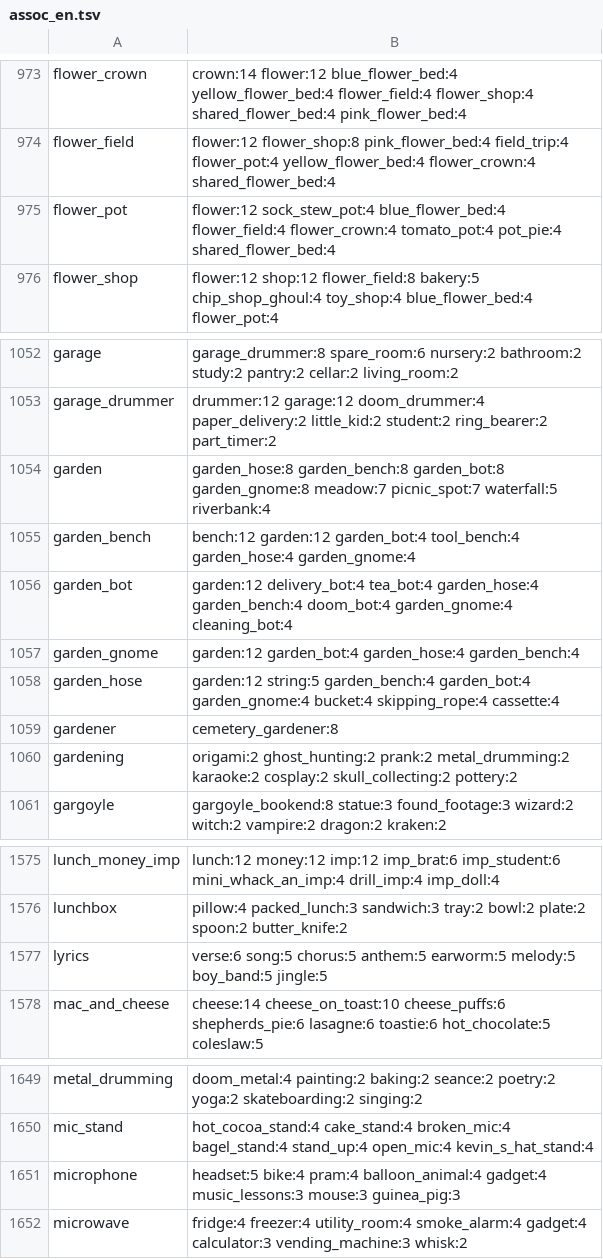
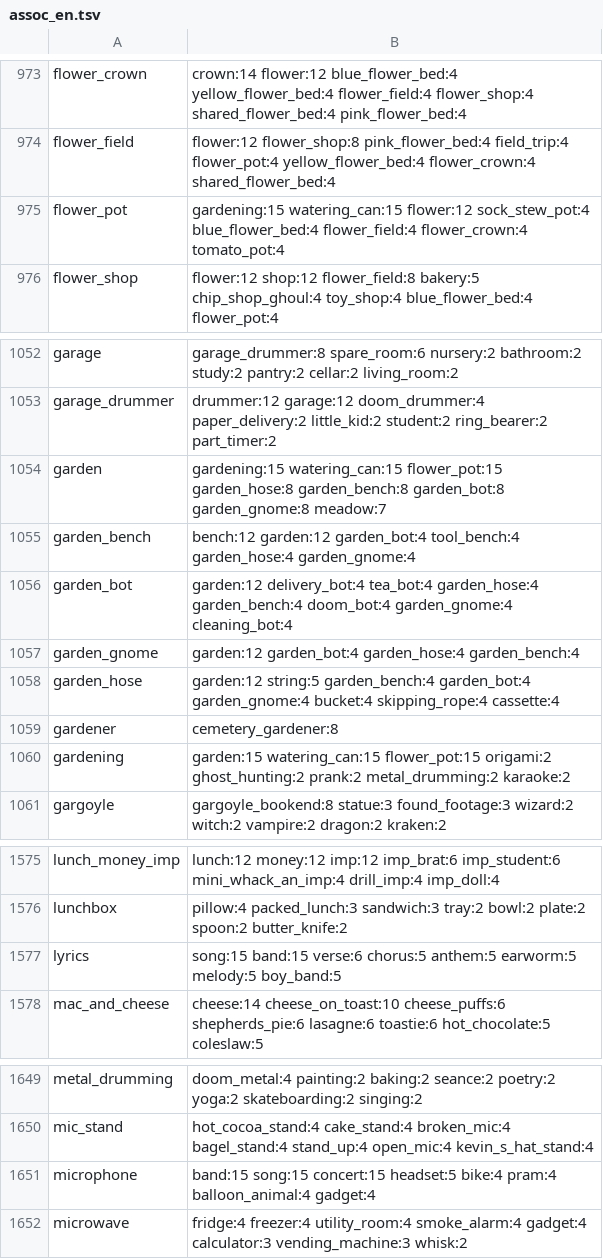
Before and after one commit to masong0508-lab/DOOMOGACHI-LIFE-in-HELLvile-park-exclamationmark, a TSV file: core/data/talk/assoc_en.tsv, drawn as a sheet; only a part is shown, gaps mark what is left out; the diff covers the shown part only.

```diff
--- a/core/data/talk/assoc_en.tsv
+++ b/core/data/talk/assoc_en.tsv
@@ -974,3 +974,3 @@ flower_crown	crown:14 flower:12 blue_flower_bed:4 yellow_flower_bed:4 flower_fie
 flower_field	flower:12 flower_shop:8 pink_flower_bed:4 field_trip:4 flower_pot:4 yellow_flower_bed:4 flower_crown:4 shared_flower_bed:4
-flower_pot	flower:12 sock_stew_pot:4 blue_flower_bed:4 flower_field:4 flower_crown:4 tomato_pot:4 pot_pie:4 shared_flower_bed:4
+flower_pot	gardening:15 watering_can:15 flower:12 sock_stew_pot:4 blue_flower_bed:4 flower_field:4 flower_crown:4 tomato_pot:4
 flower_shop	flower:12 shop:12 flower_field:8 bakery:5 chip_shop_ghoul:4 toy_shop:4 blue_flower_bed:4 flower_pot:4
@@ -1053,3 +1053,3 @@ garage	garage_drummer:8 spare_room:6 nursery:2 bathroom:2 study:2 pantry:2 cella
 garage_drummer	drummer:12 garage:12 doom_drummer:4 paper_delivery:2 little_kid:2 student:2 ring_bearer:2 part_timer:2
-garden	garden_hose:8 garden_bench:8 garden_bot:8 garden_gnome:8 meadow:7 picnic_spot:7 waterfall:5 riverbank:4
+garden	gardening:15 watering_can:15 flower_pot:15 garden_hose:8 garden_bench:8 garden_bot:8 garden_gnome:8 meadow:7
 garden_bench	bench:12 garden:12 garden_bot:4 tool_bench:4 garden_hose:4 garden_gnome:4
@@ -1059,3 +1059,3 @@ garden_hose	garden:12 string:5 garden_bench:4 garden_bot:4 garden_gnome:4 bucket
 gardener	cemetery_gardener:8
-gardening	origami:2 ghost_hunting:2 prank:2 metal_drumming:2 karaoke:2 cosplay:2 skull_collecting:2 pottery:2
+gardening	garden:15 watering_can:15 flower_pot:15 origami:2 ghost_hunting:2 prank:2 metal_drumming:2 karaoke:2
 gargoyle	gargoyle_bookend:8 statue:3 found_footage:3 wizard:2 witch:2 vampire:2 dragon:2 kraken:2
@@ -1576,3 +1576,3 @@ lunch_money_imp	lunch:12 money:12 imp:12 imp_brat:6 imp_student:6 mini_whack_an_
 lunchbox	pillow:4 packed_lunch:3 sandwich:3 tray:2 bowl:2 plate:2 spoon:2 butter_knife:2
-lyrics	verse:6 song:5 chorus:5 anthem:5 earworm:5 melody:5 boy_band:5 jingle:5
+lyrics	song:15 band:15 verse:6 chorus:5 anthem:5 earworm:5 melody:5 boy_band:5
 mac_and_cheese	cheese:14 cheese_on_toast:10 cheese_puffs:6 shepherds_pie:6 lasagne:6 toastie:6 hot_chocolate:5 coleslaw:5
@@ -1650,3 +1650,3 @@ metal_drumming	doom_metal:4 painting:2 baking:2 seance:2 poetry:2 yoga:2 skatebo
 mic_stand	hot_cocoa_stand:4 cake_stand:4 broken_mic:4 bagel_stand:4 stand_up:4 open_mic:4 kevin_s_hat_stand:4
-microphone	headset:5 bike:4 pram:4 balloon_animal:4 gadget:4 music_lessons:3 mouse:3 guinea_pig:3
+microphone	band:15 song:15 concert:15 headset:5 bike:4 pram:4 balloon_animal:4 gadget:4
 microwave	fridge:4 freezer:4 utility_room:4 smoke_alarm:4 gadget:4 calculator:3 vending_machine:3 whisk:2
```
Also changed, not shown: 10 edited cells elsewhere in this file, core/data/talk/assoc_hand_en.tsv, 18 other files.
